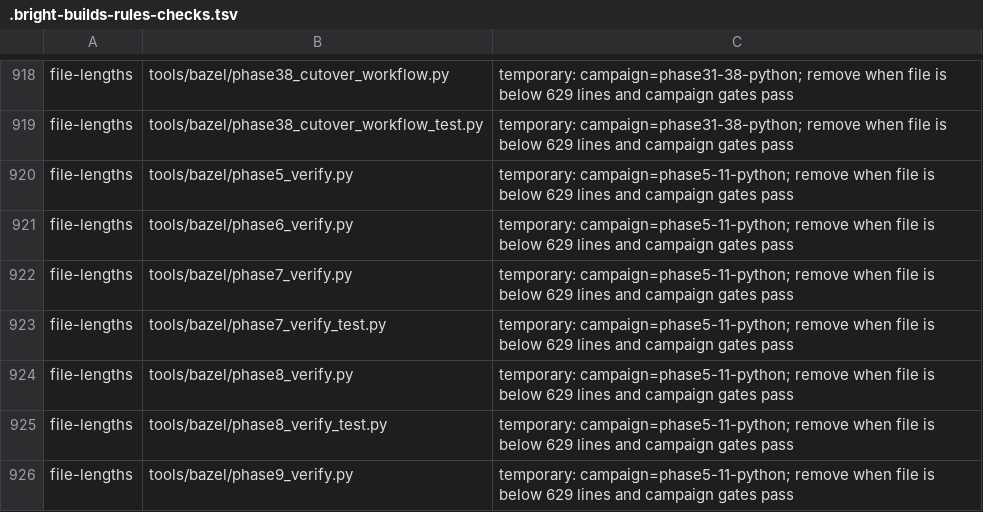
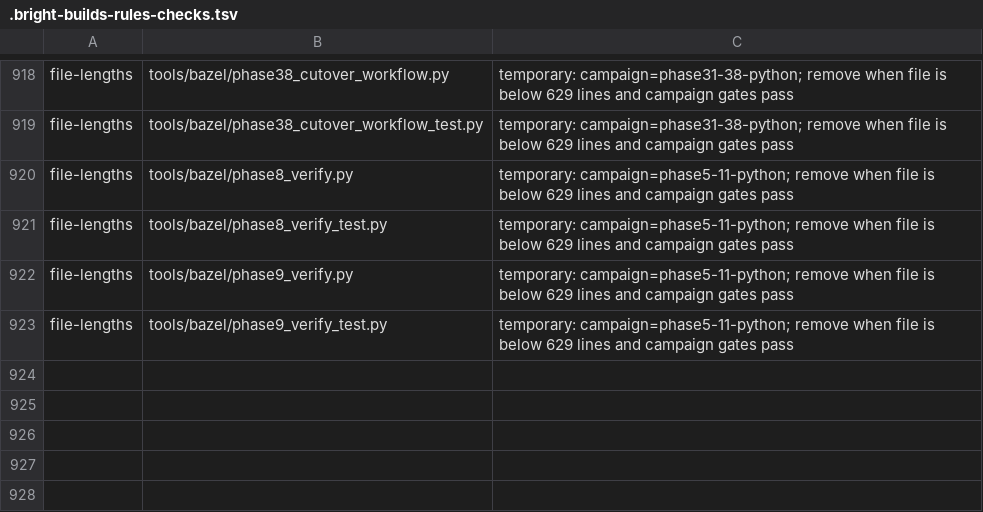
Before and after one commit to pRizz/Prusa-Firmware-Buddy, a TSV file: .bright-builds-rules-checks.tsv, drawn as a sheet; only a part is shown, gaps mark what is left out; the shorter side is filled out with more unchanged rows.

Commit message:
refactor(40-04): isolate phase 5-7 verifier contracts
- keep public verifier CLIs and Bazel labels stable
- extract phase-local policy and Phase 7 failure tests
- retire four verified file-length exceptions

```diff
--- a/.bright-builds-rules-checks.tsv
+++ b/.bright-builds-rules-checks.tsv
@@ -919,6 +919,2 @@ file-lengths	tools/bazel/phase38_cutover_workflow.py	temporary: campaign=phase31
 file-lengths	tools/bazel/phase38_cutover_workflow_test.py	temporary: campaign=phase31-38-python; remove when file is below 629 lines and campaign gates pass
-file-lengths	tools/bazel/phase5_verify.py	temporary: campaign=phase5-11-python; remove when file is below 629 lines and campaign gates pass
-file-lengths	tools/bazel/phase6_verify.py	temporary: campaign=phase5-11-python; remove when file is below 629 lines and campaign gates pass
-file-lengths	tools/bazel/phase7_verify.py	temporary: campaign=phase5-11-python; remove when file is below 629 lines and campaign gates pass
-file-lengths	tools/bazel/phase7_verify_test.py	temporary: campaign=phase5-11-python; remove when file is below 629 lines and campaign gates pass
 file-lengths	tools/bazel/phase8_verify.py	temporary: campaign=phase5-11-python; remove when file is below 629 lines and campaign gates pass
```
Also changed, not shown: 10 other files.
